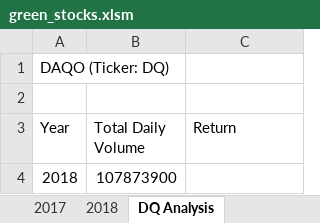
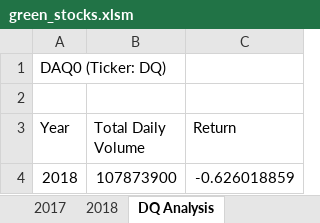
Before and after one commit to ChallahBack83/Stock-analysis, an Excel workbook: green_stocks.xlsm, sheet DQ Analysis, drawn as a sheet; values as stored, in another font and other column widths than the file's, no borders; the diff names each change by its address in the sheet, - before the commit and + after, or states it on an @@ line.

Commit message:
VBA update, added loops.

```diff
--- a/green_stocks.xlsm (sheet DQ Analysis)
+++ b/green_stocks.xlsm (sheet DQ Analysis)
-A1 (Year): DAQO (Ticker: DQ)
+A1 (Year): DAQ0 (Ticker: DQ)
-C4 (Return): (empty)
+C4 (Return): -0.626018859
```
